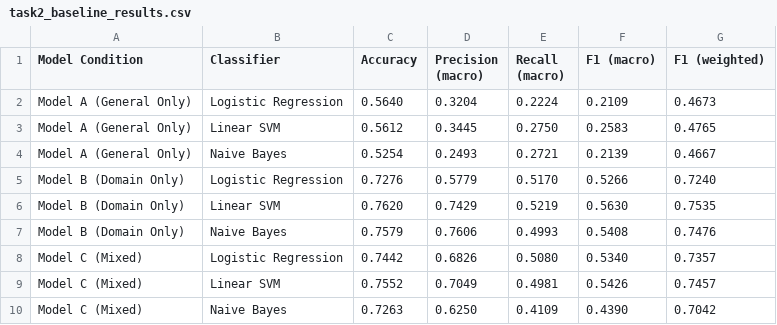
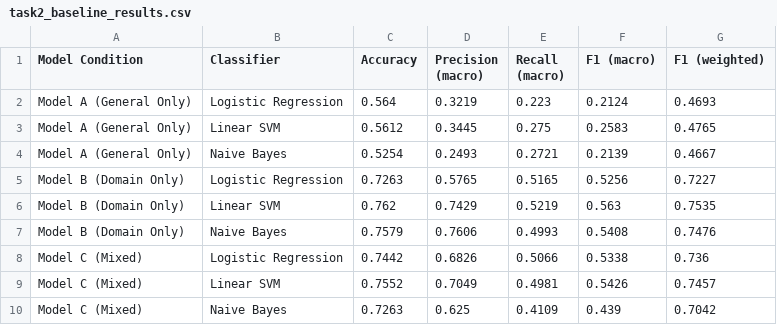
Before and after one commit to Kevinmonitor/TECHNOLOGY-DESIGN-PROJECT, a CSV file: dashboard/data/task2_baseline_results.csv, drawn as a sheet.

```diff
--- a/dashboard/data/task2_baseline_results.csv
+++ b/dashboard/data/task2_baseline_results.csv
@@ -1,10 +1,10 @@
 Model Condition,Classifier,Accuracy,Precision (macro),Recall (macro),F1 (macro),F1 (weighted)
-Model A (General Only),Logistic Regression,0.5640,0.3204,0.2224,0.2109,0.4673
-Model A (General Only),Linear SVM,0.5612,0.3445,0.2750,0.2583,0.4765
+Model A (General Only),Logistic Regression,0.564,0.3219,0.223,0.2124,0.4693
+Model A (General Only),Linear SVM,0.5612,0.3445,0.275,0.2583,0.4765
 Model A (General Only),Naive Bayes,0.5254,0.2493,0.2721,0.2139,0.4667
-Model B (Domain Only),Logistic Regression,0.7276,0.5779,0.5170,0.5266,0.7240
-Model B (Domain Only),Linear SVM,0.7620,0.7429,0.5219,0.5630,0.7535
+Model B (Domain Only),Logistic Regression,0.7263,0.5765,0.5165,0.5256,0.7227
+Model B (Domain Only),Linear SVM,0.762,0.7429,0.5219,0.563,0.7535
 Model B (Domain Only),Naive Bayes,0.7579,0.7606,0.4993,0.5408,0.7476
-Model C (Mixed),Logistic Regression,0.7442,0.6826,0.5080,0.5340,0.7357
+Model C (Mixed),Logistic Regression,0.7442,0.6826,0.5066,0.5338,0.736
 Model C (Mixed),Linear SVM,0.7552,0.7049,0.4981,0.5426,0.7457
-Model C (Mixed),Naive Bayes,0.7263,0.6250,0.4109,0.4390,0.7042
+Model C (Mixed),Naive Bayes,0.7263,0.625,0.4109,0.439,0.7042
```
Also changed, not shown: 2 other files.
